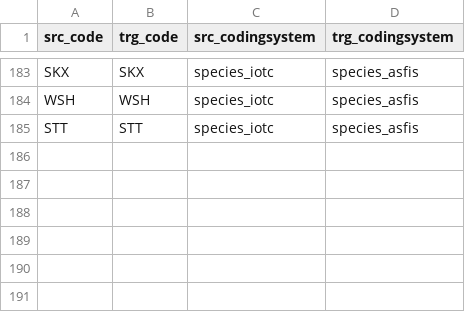
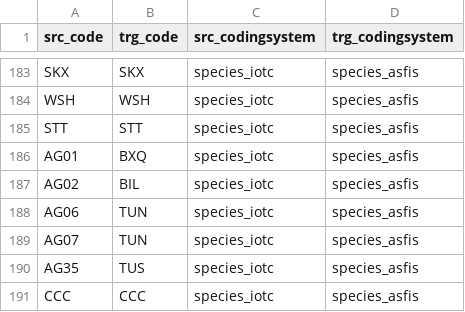
Before and after one commit to fdiwg/fdi-mappings, a CSV file: regional-to-global/IOTC/codelist_mapping_species_iotc_species_asfis.csv, drawn as a sheet; only a part is shown, gaps mark what is left out.

Commit message:
Addition of a few IOTC home-made codes and CCC

```diff
--- a/regional-to-global/IOTC/codelist_mapping_species_iotc_species_asfis.csv
+++ b/regional-to-global/IOTC/codelist_mapping_species_iotc_species_asfis.csv
@@ -185 +185,7 @@ WSH,WSH,species_iotc,species_asfis
 STT,STT,species_iotc,species_asfis
+AG01,BXQ,species_iotc,species_asfis
+AG02,BIL,species_iotc,species_asfis
+AG06,TUN,species_iotc,species_asfis
+AG07,TUN,species_iotc,species_asfis
+AG35,TUS,species_iotc,species_asfis
+CCC,CCC,species_iotc,species_asfis
```
